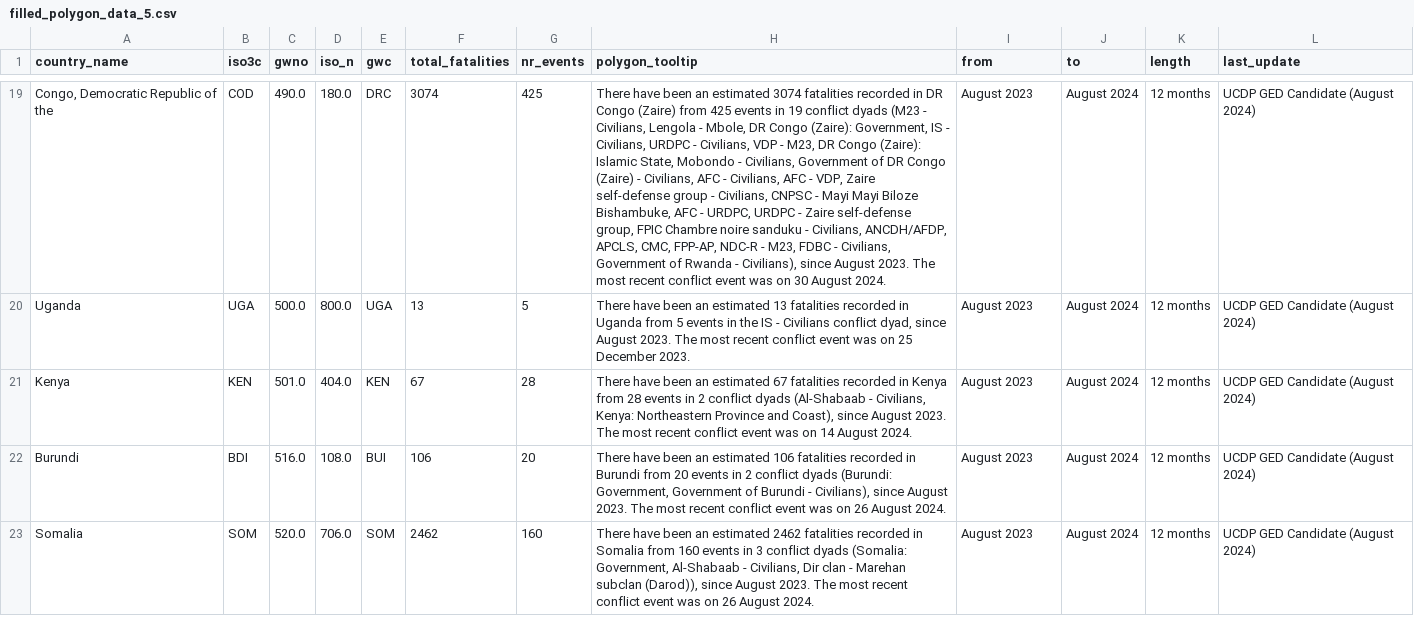
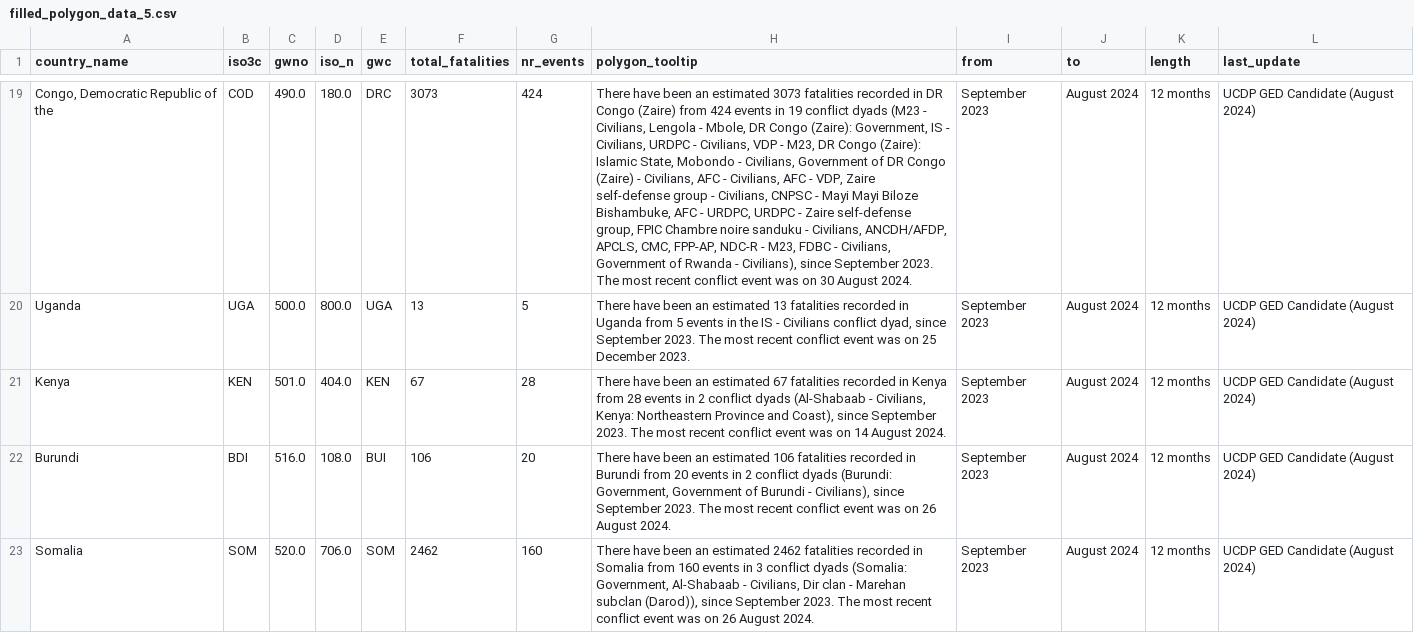
Before and after one commit to tvancisin/fatalities_map, a CSV file: public/data/filled_polygon_data_5.csv, drawn as a sheet; only a part is shown, gaps mark what is left out; the diff covers the shown part only; the diff names each change by its address in the sheet, - before the commit and + after, or states it on an @@ line.

```diff
--- a/public/data/filled_polygon_data_5.csv
+++ b/public/data/filled_polygon_data_5.csv
-F19 (total_fatalities): 3074
+F19 (total_fatalities): 3073
-G19 (nr_events): 425
+G19 (nr_events): 424
-H19 (polygon_tooltip): …an estimated 3074 fatalities recorded in DR Congo (Zaire) from 425 events in 19 conflict dyads (M23 - Civilians, Lengola - Mbole, DR Congo (Zaire): Government, IS - Civilians, URDPC - Civilians, VDP - M23, DR Congo (Zaire): Islamic State, Mobondo - Civilians, Government of DR Congo (Zaire) - Civilians, AFC - Civilians, AFC - VDP, Zaire self-defense group - Civilians, CNPSC - Mayi Mayi Biloze Bishambuke, AFC - URDPC, URDPC - Zaire self-defense group, FPIC Chambre noire sanduku - Civilians, ANCDH/AFDP, APCLS, CMC, FPP-AP, NDC-R - M23, FDBC - Civilians, Government of Rwanda - Civilians), since August 2023. The…
+H19 (polygon_tooltip): …an estimated 3073 fatalities recorded in DR Congo (Zaire) from 424 events in 19 conflict dyads (M23 - Civilians, Lengola - Mbole, DR Congo (Zaire): Government, IS - Civilians, URDPC - Civilians, VDP - M23, DR Congo (Zaire): Islamic State, Mobondo - Civilians, Government of DR Congo (Zaire) - Civilians, AFC - Civilians, AFC - VDP, Zaire self-defense group - Civilians, CNPSC - Mayi Mayi Biloze Bishambuke, AFC - URDPC, URDPC - Zaire self-defense group, FPIC Chambre noire sanduku - Civilians, ANCDH/AFDP, APCLS, CMC, FPP-AP, NDC-R - M23, FDBC - Civilians, Government of Rwanda - Civilians), since September 2023. The…
-I19:I23 (from): August 2023
+I19:I23 (from): September 2023
-H20 (polygon_tooltip): …dyad, since August 2023. The…
+H20 (polygon_tooltip): …dyad, since September 2023. The…
-H21 (polygon_tooltip): …Coast), since August 2023. The…
+H21 (polygon_tooltip): …Coast), since September 2023. The…
-H22 (polygon_tooltip): …Civilians), since August 2023. The…
+H22 (polygon_tooltip): …Civilians), since September 2023. The…
-H23 (polygon_tooltip): …(Darod)), since August 2023. The…
+H23 (polygon_tooltip): …(Darod)), since September 2023. The…
```
Also changed, not shown: 103 edited cells elsewhere in this file, public/data/agt_point_data.csv, public/data/country_data.csv, 4 other files.
